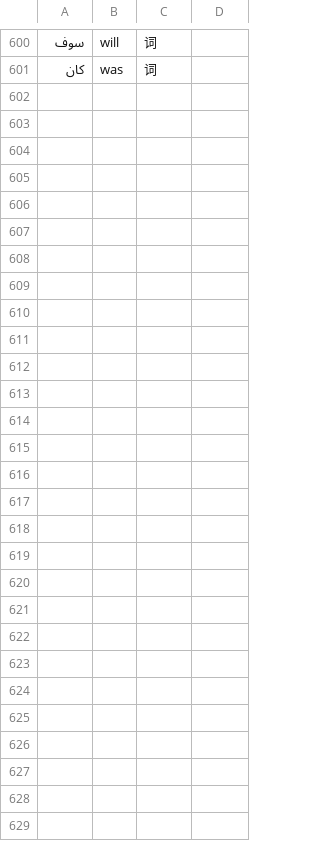
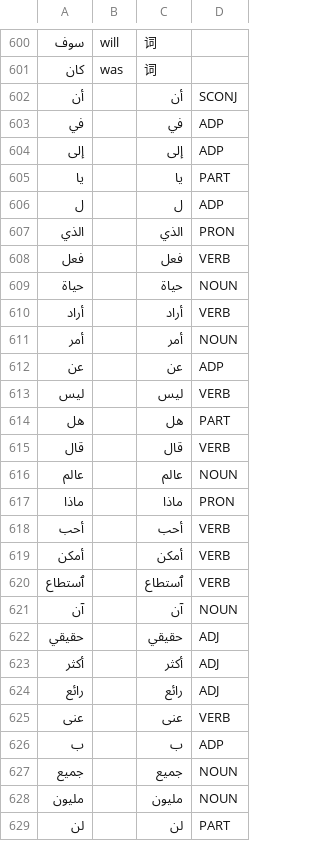
Before and after one commit to Jonathangadeaharder/VocabLevels, a CSV file: arabic/A1.csv, drawn as a sheet; only a part is shown, gaps mark what is left out; the diff names each change by its address in the sheet, - before the commit and + after, or states it on an @@ line.

```diff
--- a/arabic/A1.csv
+++ b/arabic/A1.csv
+row 602: أن |  | أن | SCONJ
+row 603: في |  | في | ADP
+row 604: إلى |  | إلى | ADP
+row 605: يا |  | يا | PART
+row 606: ل |  | ل | ADP
+row 607: الذي |  | الذي | PRON
+row 608: فعل |  | فعل | VERB
+row 609: حياة |  | حياة | NOUN
+row 610: أراد |  | أراد | VERB
+row 611: أمر |  | أمر | NOUN
+row 612: عن |  | عن | ADP
+row 613: ليس |  | ليس | VERB
+row 614: هل |  | هل | PART
+row 615: قال |  | قال | VERB
+row 616: عالم |  | عالم | NOUN
+row 617: ماذا |  | ماذا | PRON
+row 618: أحب |  | أحب | VERB
+row 619: أمكن |  | أمكن | VERB
+row 620: ٱستطاع |  | ٱستطاع | VERB
+row 621: آن |  | آن | NOUN
+row 622: حقيقي |  | حقيقي | ADJ
+row 623: أكثر |  | أكثر | ADJ
+row 624: رائع |  | رائع | ADJ
+row 625: عنى |  | عنى | VERB
+row 626: ب |  | ب | ADP
+row 627: جميع |  | جميع | NOUN
+row 628: مليون |  | مليون | NOUN
+row 629: لن |  | لن | PART
```
Also changed, not shown: arabic/A2.csv, arabic/B1.csv, 20 other files.
